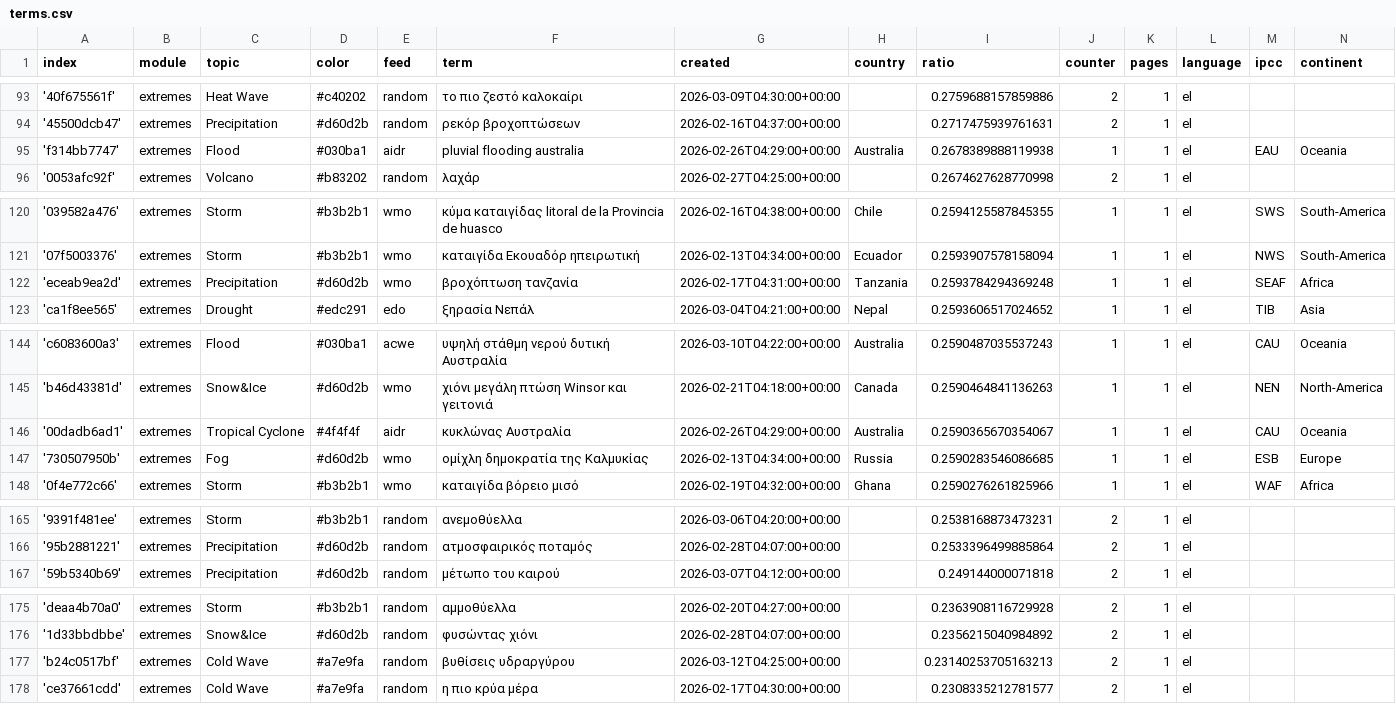
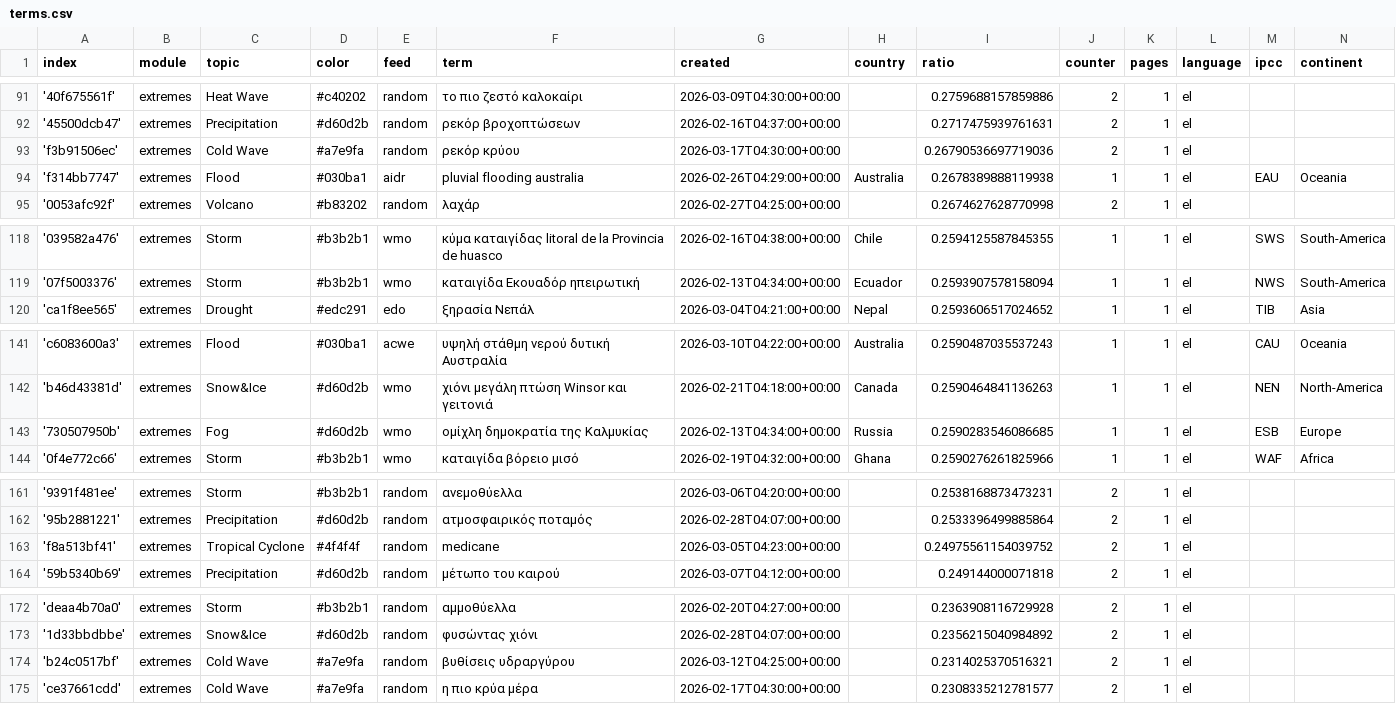
Before and after one commit to kamic-news/dutchExtremes, a CSV file: terms.csv, drawn as a sheet; only a part is shown, gaps mark what is left out; the diff covers the shown part only.

```diff
--- a/terms.csv
+++ b/terms.csv
@@ -94,2 +92,3 @@ index,module,topic,color,feed,term,created,country,ratio,counter,pages,language,
 '45500dcb47',extremes,Precipitation,#d60d2b,random,ρεκόρ βροχοπτώσεων,2026-02-16T04:37:00+00:00,,0.2717475939761631,2,1,el,,
+'f3b91506ec',extremes,Cold Wave,#a7e9fa,random,ρεκόρ κρύου,2026-03-17T04:30:00+00:00,,0.26790536697719036,2,1,el,,
 'f314bb7747',extremes,Flood,#030ba1,aidr,pluvial flooding australia,2026-02-26T04:29:00+00:00,Australia,0.2678389888119938,1,1,el,EAU,Oceania
@@ -121,3 +119,2 @@ index,module,topic,color,feed,term,created,country,ratio,counter,pages,language,
 '07f5003376',extremes,Storm,#b3b2b1,wmo,καταιγίδα Εκουαδόρ ηπειρωτική,2026-02-13T04:34:00+00:00,Ecuador,0.2593907578158094,1,1,el,NWS,South-America
-'eceab9ea2d',extremes,Precipitation,#d60d2b,wmo,βροχόπτωση τανζανία,2026-02-17T04:31:00+00:00,Tanzania,0.2593784294369248,1,1,el,SEAF,Africa
 'ca1f8ee565',extremes,Drought,#edc291,edo,ξηρασία Νεπάλ,2026-03-04T04:21:00+00:00,Nepal,0.2593606517024652,1,1,el,TIB,Asia
@@ -145,3 +142,2 @@ index,module,topic,color,feed,term,created,country,ratio,counter,pages,language,
 'b46d43381d',extremes,Snow&Ice,#d60d2b,wmo,χιόνι μεγάλη πτώση Winsor και γειτονιά,2026-02-21T04:18:00+00:00,Canada,0.2590464841136263,1,1,el,NEN,North-America
-'00dadb6ad1',extremes,Tropical Cyclone,#4f4f4f,aidr,κυκλώνας Αυστραλία,2026-02-26T04:29:00+00:00,Australia,0.2590365670354067,1,1,el,CAU,Oceania
 '730507950b',extremes,Fog,#d60d2b,wmo,ομίχλη δημοκρατία της Καλμυκίας,2026-02-13T04:34:00+00:00,Russia,0.2590283546086685,1,1,el,ESB,Europe
@@ -166,2 +162,3 @@ index,module,topic,color,feed,term,created,country,ratio,counter,pages,language,
 '95b2881221',extremes,Precipitation,#d60d2b,random,ατμοσφαιρικός ποταμός,2026-02-28T04:07:00+00:00,,0.2533396499885864,2,1,el,,
+'f8a513bf41',extremes,Tropical Cyclone,#4f4f4f,random,medicane,2026-03-05T04:23:00+00:00,,0.24975561154039752,2,1,el,,
 '59b5340b69',extremes,Precipitation,#d60d2b,random,μέτωπο του καιρού,2026-03-07T04:12:00+00:00,,0.249144000071818,2,1,el,,
@@ -176,3 +173,3 @@ index,module,topic,color,feed,term,created,country,ratio,counter,pages,language,
 '1d33bbdbbe',extremes,Snow&Ice,#d60d2b,random,φυσώντας χιόνι,2026-02-28T04:07:00+00:00,,0.2356215040984892,2,1,el,,
-'b24c0517bf',extremes,Cold Wave,#a7e9fa,random,βυθίσεις υδραργύρου,2026-03-12T04:25:00+00:00,,0.23140253705163213,2,1,el,,
+'b24c0517bf',extremes,Cold Wave,#a7e9fa,random,βυθίσεις υδραργύρου,2026-03-12T04:25:00+00:00,,0.2314025370516321,2,1,el,,
 'ce37661cdd',extremes,Cold Wave,#a7e9fa,random,η πιο κρύα μέρα,2026-02-17T04:30:00+00:00,,0.2308335212781577,2,1,el,,
```
Also changed, not shown: 4 added rows, 4 removed rows and 10 edited cells elsewhere in this file.
